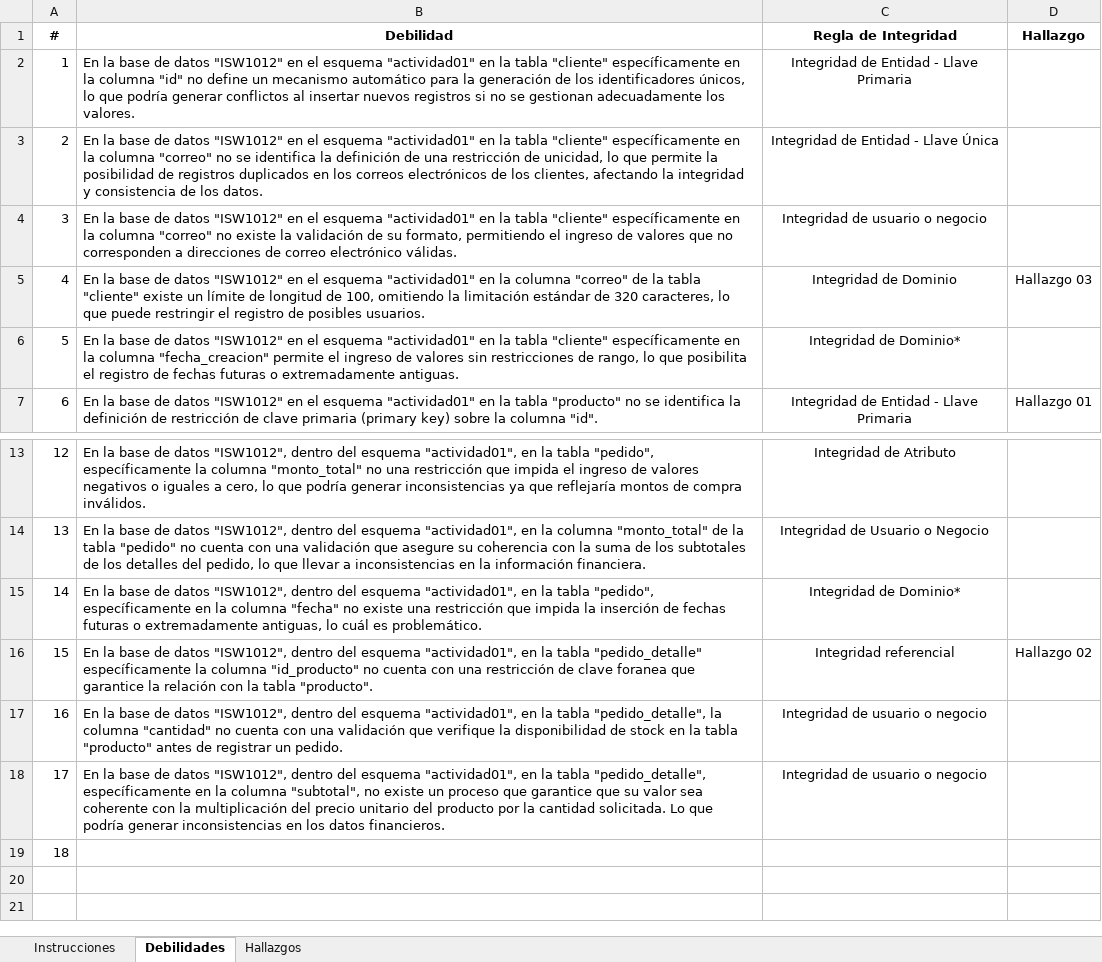
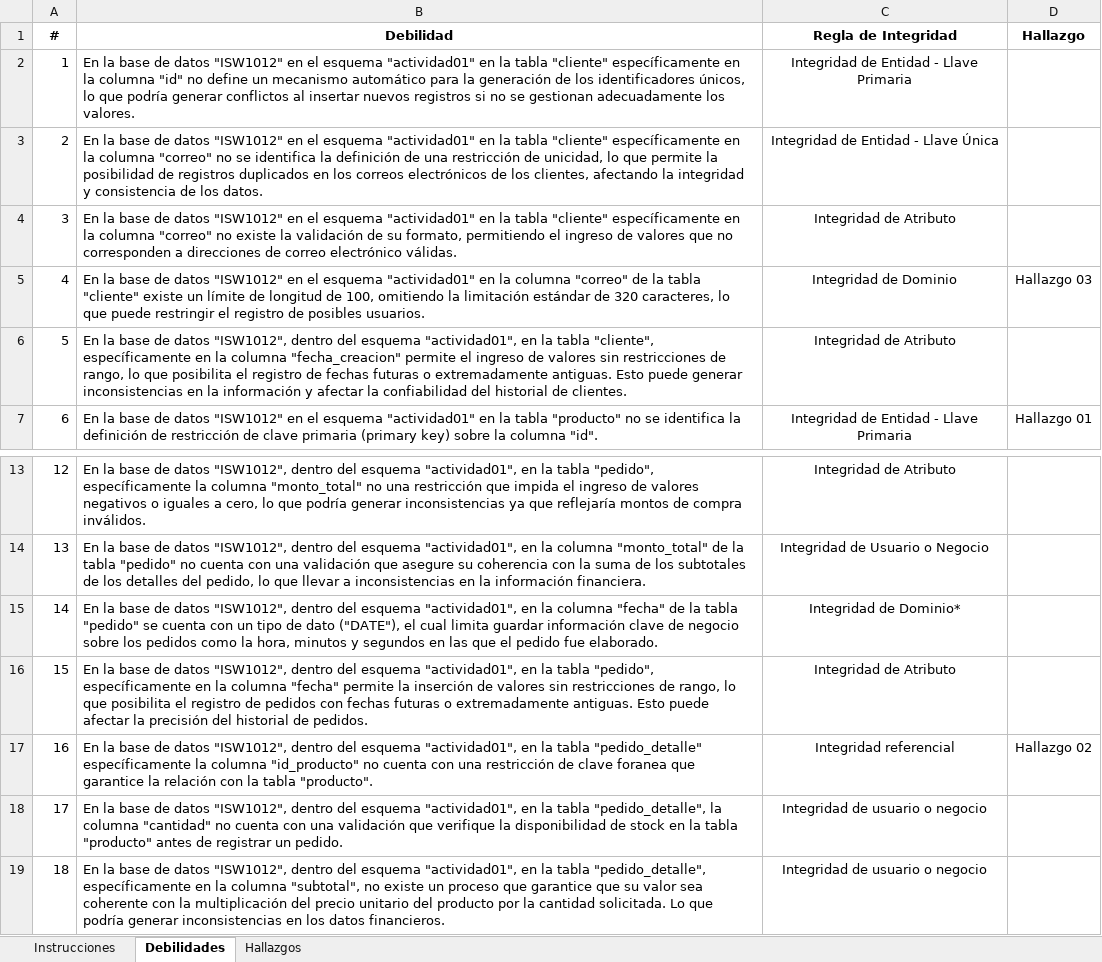
Before and after one commit to jmejias08/Actividad01---Auditoria-de-sistemas, an Excel workbook: Actividad 01 - Identificación Hallazgos BD.xlsx, sheet Debilidades, drawn as a sheet; only a part is shown, gaps mark what is left out; values as stored, in another font and other column widths than the file's, no borders; removed rows and columns are numbered as before the commit, all else as after; the diff names each change by its address in the sheet, - before the commit and + after, or states it on an @@ line.

Commit message:
Weaknesses: 18/18

```diff
--- a/Actividad 01 - Identificación Hallazgos BD.xlsx (sheet Debilidades)
+++ b/Actividad 01 - Identificación Hallazgos BD.xlsx (sheet Debilidades)
-C4 (Regla de Integridad): Integridad de usuario o negocio
+C4 (Regla de Integridad): Integridad de Atributo
-row 6: 5 | En la base de datos "ISW1012" en el esquema "actividad01" en la tabla "cliente" específicamente en la columna "fecha_creacion" permite el ingreso de valores sin restricciones de rango, lo que posibilita el registro de fechas futuras o extremadamente antiguas. | Integridad de Dominio*
+row 6: 5 | En la base de datos "ISW1012", dentro del esquema "actividad01", en la tabla "cliente", específicamente en la columna "fecha_creacion" permite el ingreso de valores sin restricciones de rango, lo que posibilita el registro de fechas futuras o extremadamente antiguas. Esto puede generar inconsistencias en la información y afectar la confiabilidad del historial de clientes. | Integridad de Atributo
-B15 (Debilidad): …en la tabla "pedido", específicamente en la columna "fecha" no existe una restricción que impida la inserción de fechas futuras o extremadamente antiguas, lo cuál es problemático.
+B15 (Debilidad): …en la columna "fecha" de la tabla "pedido" se cuenta con un tipo de dato ("DATE"), el cual limita guardar información clave de negocio sobre los pedidos como la hora, minutos y segundos en las que el pedido fue elaborado.
+row 16: 15 | En la base de datos "ISW1012", dentro del esquema "actividad01", en la tabla "pedido", específicamente en la columna "fecha" permite la inserción de valores sin restricciones de rango, lo que posibilita el registro de pedidos con fechas futuras o extremadamente antiguas. Esto puede afectar la precisión del historial de pedidos. | Integridad de Atributo
@@ column A (#) renumbered between rows 17 and 19 @@
-row 19: 18
```
Also changed, not shown: sheet Hallazgos.
